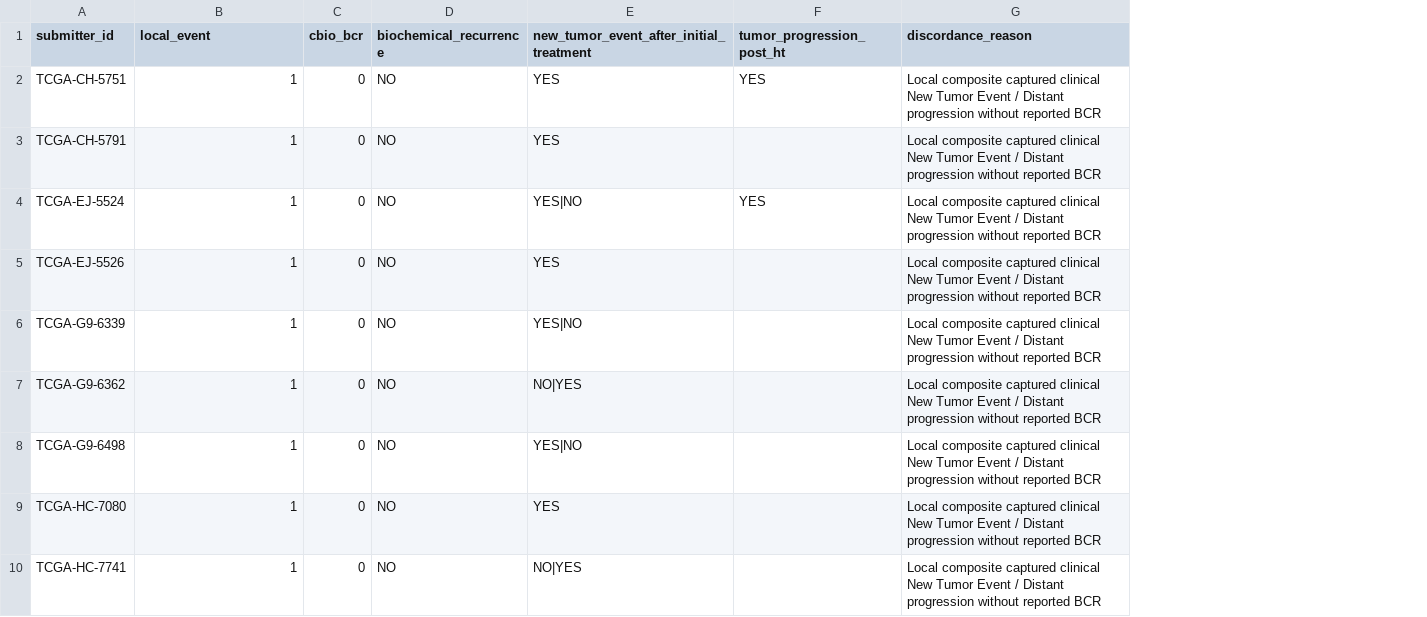
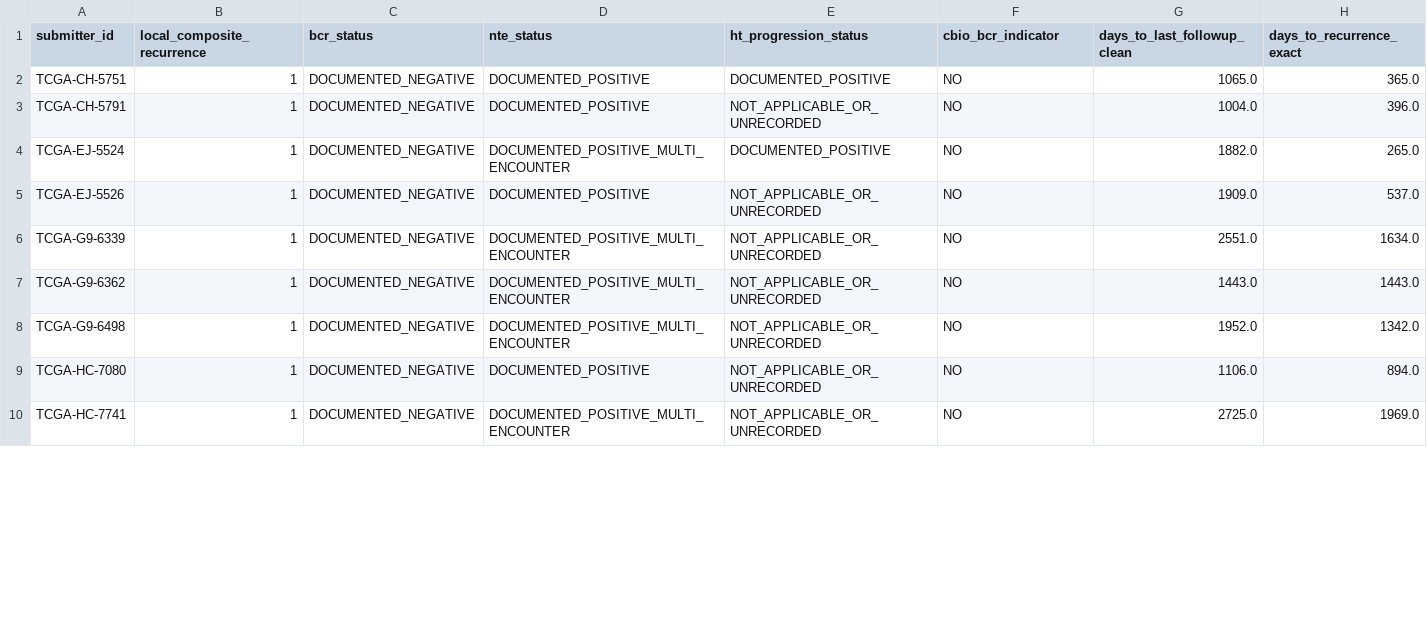
Before and after one commit to joshdrobert/tcga-prad, a CSV file: tables/table_cbioportal_discordant_patients.csv, drawn as a sheet; only a part is shown; removed rows and columns are numbered as before the commit, all else as after; the diff names each change by its address in the sheet, - before the commit and + after, or states it on an @@ line.

```diff
--- a/tables/table_cbioportal_discordant_patients.csv
+++ b/tables/table_cbioportal_discordant_patients.csv
-column C (cbio_bcr), rows 2-10: all 0
+column C (bcr_status), rows 2-10: all DOCUMENTED_NEGATIVE
+column D (nte_status), rows 2-10: DOCUMENTED_POSITIVE | DOCUMENTED_POSITIVE | DOCUMENTED_POSITIVE_MULTI_ENCOUNTER | DOCUMENTED_POSITIVE | DOCUMENTED_POSITIVE_MULTI_ENCOUNTER | DOCUMENTED_POSITIVE_MULTI_ENCOUNTER | DOCUMENTED_POSITIVE_MULTI_ENCOUNTER | DOCUMENTED_POSITIVE | DOCUMENTED_POSITIVE_MULTI_ENCOUNTER
+column E (ht_progression_status), rows 2-10: DOCUMENTED_POSITIVE | NOT_APPLICABLE_OR_UNRECORDED | DOCUMENTED_POSITIVE | NOT_APPLICABLE_OR_UNRECORDED | NOT_APPLICABLE_OR_UNRECORDED | NOT_APPLICABLE_OR_UNRECORDED | NOT_APPLICABLE_OR_UNRECORDED | NOT_APPLICABLE_OR_UNRECORDED | NOT_APPLICABLE_OR_UNRECORDED
-column E, rows 1-10: new_tumor_event_after_initial_treatment | YES | YES | YES|NO | YES | YES|NO | NO|YES | YES|NO | YES | NO|YES
-column F (tumor_progression_post_ht), rows 2-4: YES |  | YES
-column G (discordance_reason), rows 2-10: all Local composite captured clinical New Tumor Event / Distant progression without reported BCR
+column G (days_to_last_followup_clean), rows 2-10: 1065.0 | 1004.0 | 1882.0 | 1909.0 | 2551.0 | 1443.0 | 1952.0 | 1106.0 | 2725.0
+column H (days_to_recurrence_exact), rows 2-10: 365.0 | 396.0 | 265.0 | 537.0 | 1634.0 | 1443.0 | 1342.0 | 894.0 | 1969.0
-B1: local_event
+B1: local_composite_recurrence
-F1: biochemical_recurrence
+F1: cbio_bcr_indicator
```
Also changed, not shown: tables/table_prad_rigorous_validation.csv, tables/table_prad_survival_analysis.csv, 31 other files.
